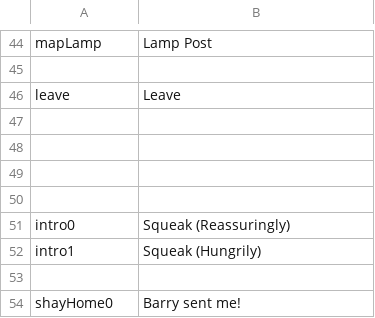
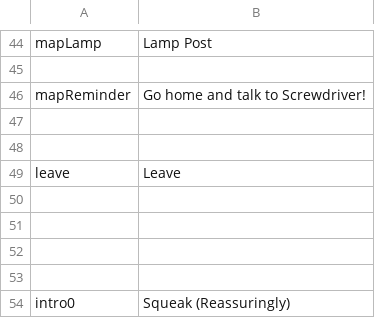
Before and after one commit to kazak29/Spooktober_2026_GameJam, a CSV file: datafiles/ui.csv, drawn as a sheet; only a part is shown, gaps mark what is left out; the shorter side is filled out with more unchanged rows.

Commit message:
added reminder to finish quest on map

```diff
--- a/datafiles/ui.csv
+++ b/datafiles/ui.csv
@@ -45,2 +45,5 @@ mapLamp,Lamp Post
 ,
+mapReminder,Go home and talk to Screwdriver!
+,
+,
 leave,Leave
```
Also changed, not shown: 16 other files.
